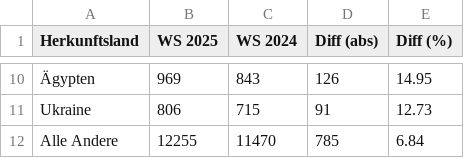
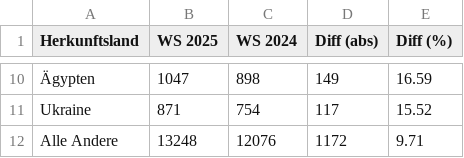
Before and after one commit to thoilene/ua_monitoring, a CSV file: Top10BewerberNachLaender.csv, drawn as a sheet; only a part is shown, gaps mark what is left out; the diff covers the shown part only; the diff names each change by its address in the sheet, - before the commit and + after, or states it on an @@ line.

```diff
--- a/Top10BewerberNachLaender.csv
+++ b/Top10BewerberNachLaender.csv
-B10 (WS 2025): 969
+B10 (WS 2025): 1047
-C10 (WS 2024): 843
+C10 (WS 2024): 898
-D10 (Diff (abs)): 126
+D10 (Diff (abs)): 149
-E10 (Diff (%)): 14.95
+E10 (Diff (%)): 16.59
-B11 (WS 2025): 806
+B11 (WS 2025): 871
-C11 (WS 2024): 715
+C11 (WS 2024): 754
-D11 (Diff (abs)): 91
+D11 (Diff (abs)): 117
-E11 (Diff (%)): 12.73
+E11 (Diff (%)): 15.52
-B12 (WS 2025): 12255
+B12 (WS 2025): 13248
-C12 (WS 2024): 11470
+C12 (WS 2024): 12076
-D12 (Diff (abs)): 785
+D12 (Diff (abs)): 1172
-E12 (Diff (%)): 6.84
+E12 (Diff (%)): 9.71
```
Also changed, not shown: 1 added row, 1 removed row and 28 edited cells elsewhere in this file, BewerberNachLaender.csv, antrag_nach_Eingangswoche_agg.csv, 3 other files.
